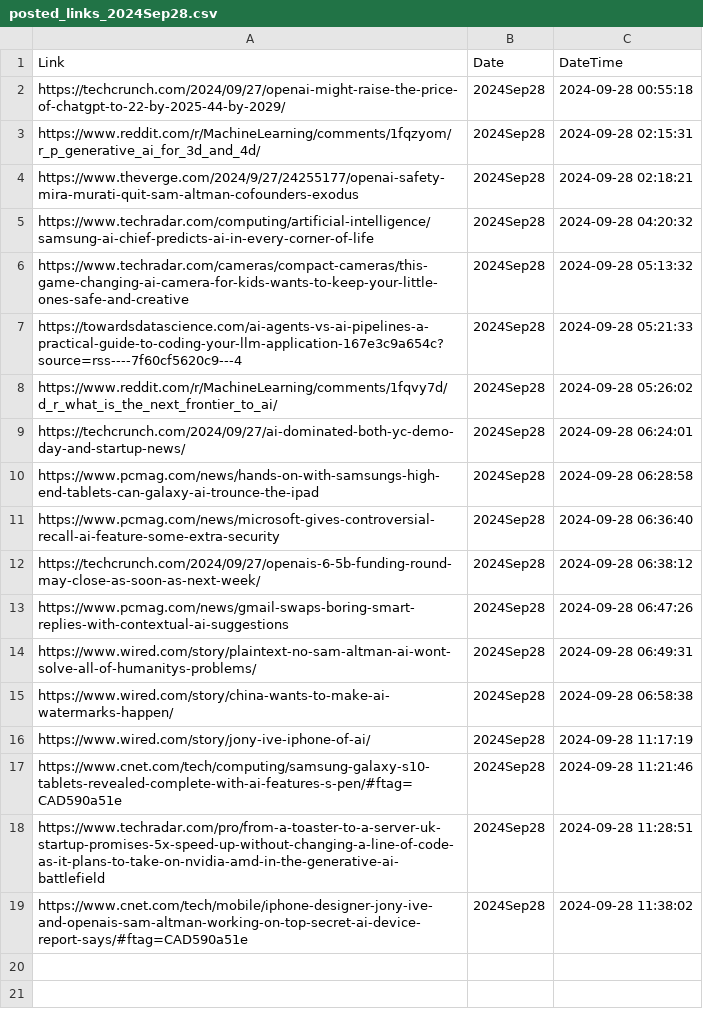
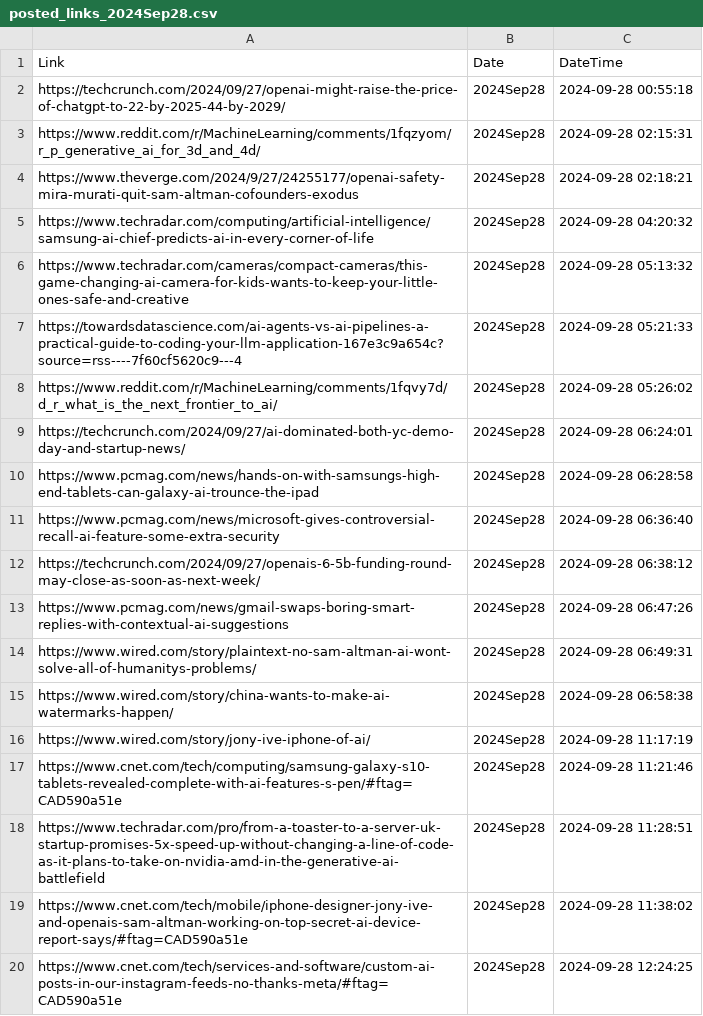
Before and after one commit to prblsing/TechInsightX, a CSV file: etc/ops/posted_links_2024Sep28.csv, drawn as a sheet; the diff names each change by its address in the sheet, - before the commit and + after, or states it on an @@ line.

```diff
--- a/etc/ops/posted_links_2024Sep28.csv
+++ b/etc/ops/posted_links_2024Sep28.csv
+row 20: https://www.cnet.com/tech/services-and-software/custom-ai-posts-in-our-instagram-feeds-no-thanks-meta/#ftag=CAD590a51e | 2024Sep28 | 2024-09-28 12:24:25
```
Also changed, not shown: 1 other file.
